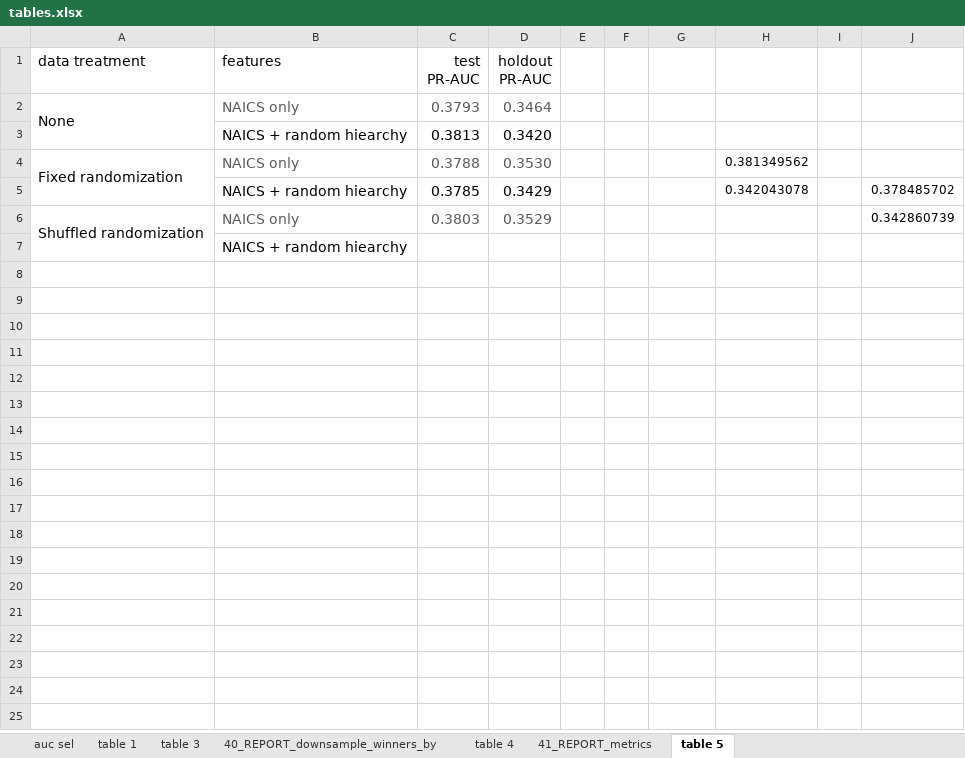
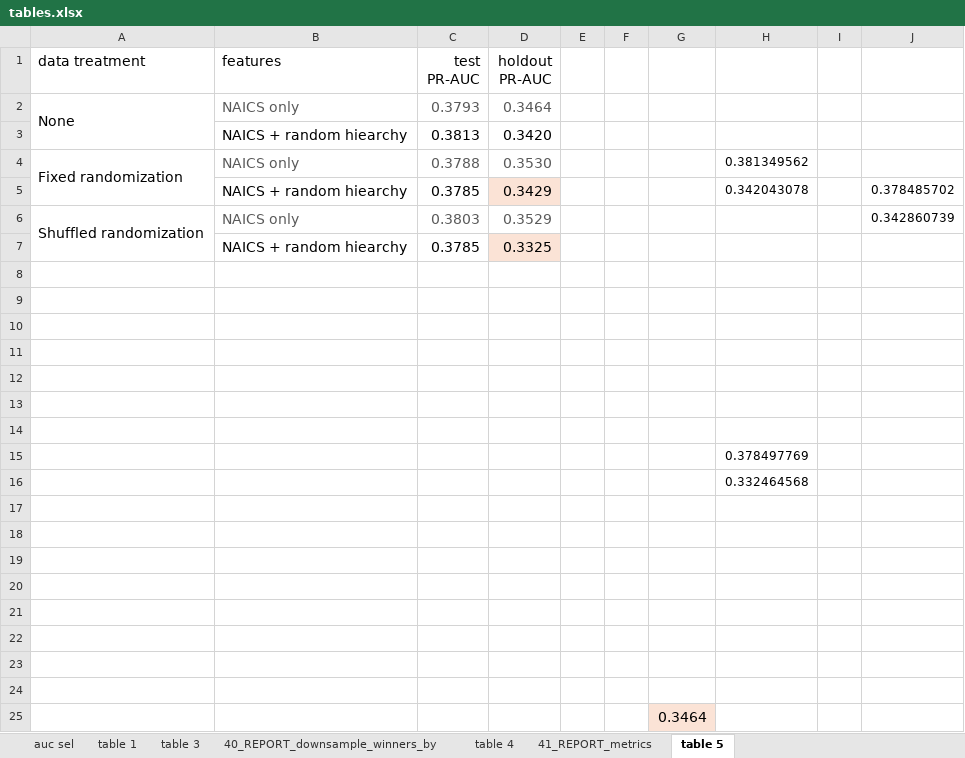
Before and after one commit to vla6/Blog_naics_nn, an Excel workbook: tables.xlsx, sheet table 5, drawn as a sheet; values as stored, in another font and other column widths than the file's, no borders; removed rows and columns are numbered as before the commit, all else as after; the diff names each change by its address in the sheet, - before the commit and + after, or states it on an @@ line.

Commit message:
NAICS cluster and SHAP analysis

```diff
--- a/tables.xlsx (sheet table 5)
+++ b/tables.xlsx (sheet table 5)
-D5 fill: none
+D5 fill: #FBE3D6
-A6:A7 merged
+A6:A7 merged
+row 7:  | NAICS + random hiearchy | 0.3785 | 0.3325
-B8 (features): NAICS + random hiearchy
+B8 (features): (empty)
+row 9: (empty)
+row 10: (empty)
+row 11: (empty)
+row 12: (empty)
+row 13: (empty)
+row 14: (empty)
+row 15:  |  |  |  |  |  |  | 0.378497769
+row 16:  |  |  |  |  |  |  | 0.332464568
+row 17: (empty)
+row 18: (empty)
+row 19: (empty)
+row 20: (empty)
+row 21: (empty)
+row 22: (empty)
+row 23: (empty)
+row 24: (empty)
+row 25:  |  |  |  |  |  | 0.3464
```
Also changed, not shown: 39 other files.
